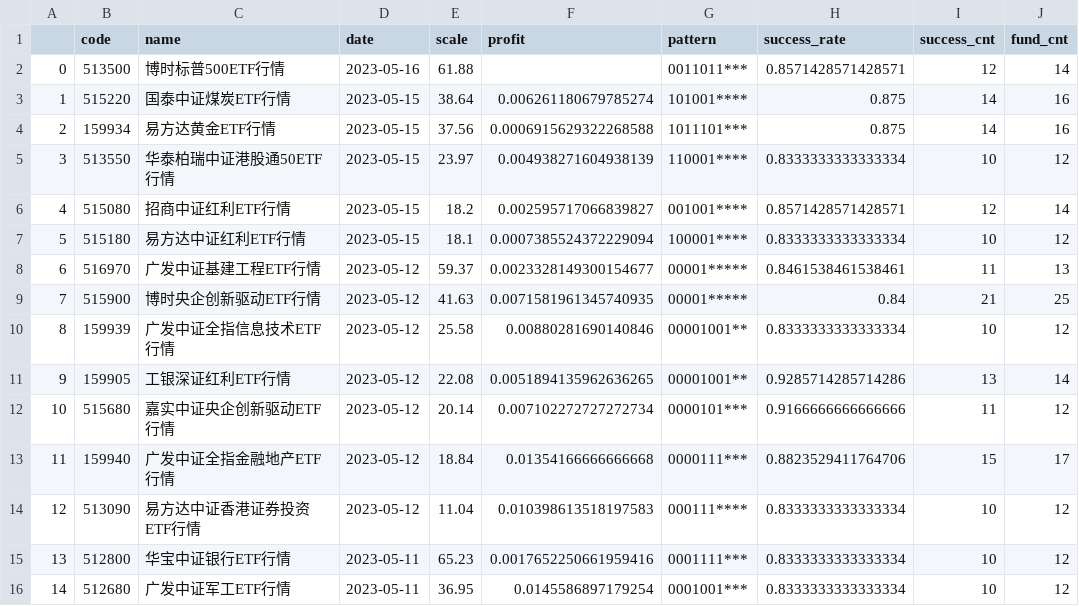
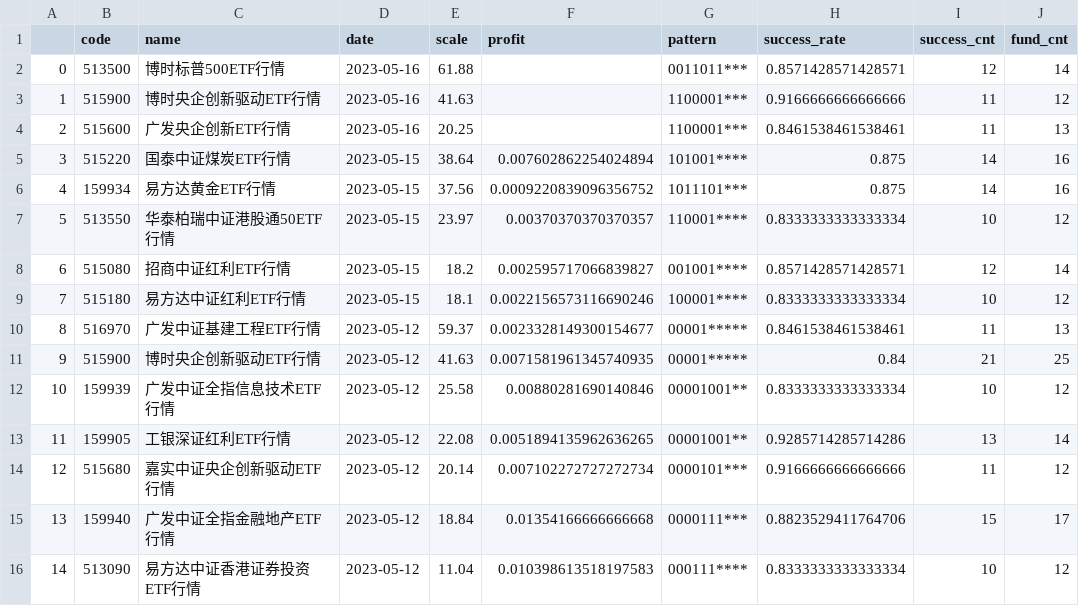
Before and after one commit to zuoxiaolei/qtrade2, a CSV file: data/ads/history_data2.csv, drawn as a sheet; only a part is shown; the shorter side is filled out with more unchanged rows; addresses are those after the commit; the diff names each change by its address in the sheet, - before the commit and + after, or states it on an @@ line.

```diff
--- a/data/ads/history_data2.csv
+++ b/data/ads/history_data2.csv
+row 3: 1 | 515900 | 博时央企创新驱动ETF行情 | 2023-05-16 | 41.63 |  | 1100001*** | 0.9166666666666666 | 11 | 12
+row 4: 2 | 515600 | 广发央企创新ETF行情 | 2023-05-16 | 20.25 |  | 1100001*** | 0.8461538461538461 | 11 | 13
@@ column A renumbered from row 5 down @@
-F5 (profit): 0.006261180679785274
+F5 (profit): 0.007602862254024894
-F6 (profit): 0.0006915629322268588
+F6 (profit): 0.0009220839096356752
-F7 (profit): 0.004938271604938139
+F7 (profit): 0.00370370370370357
-F9 (profit): 0.0007385524372229094
+F9 (profit): 0.0022156573116690246
```
Also changed, not shown: 1 other file.
